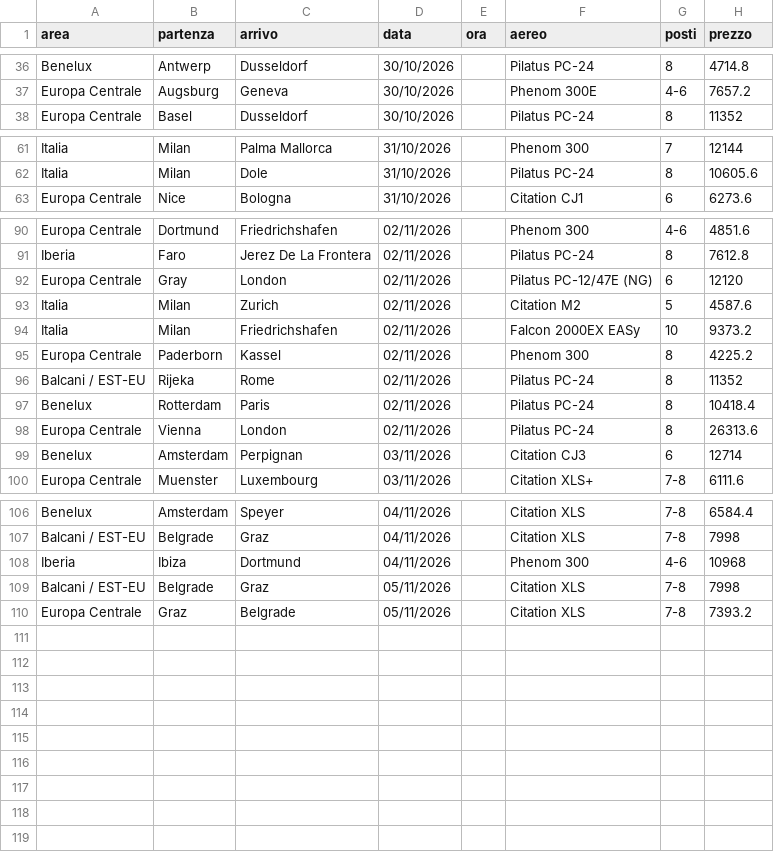
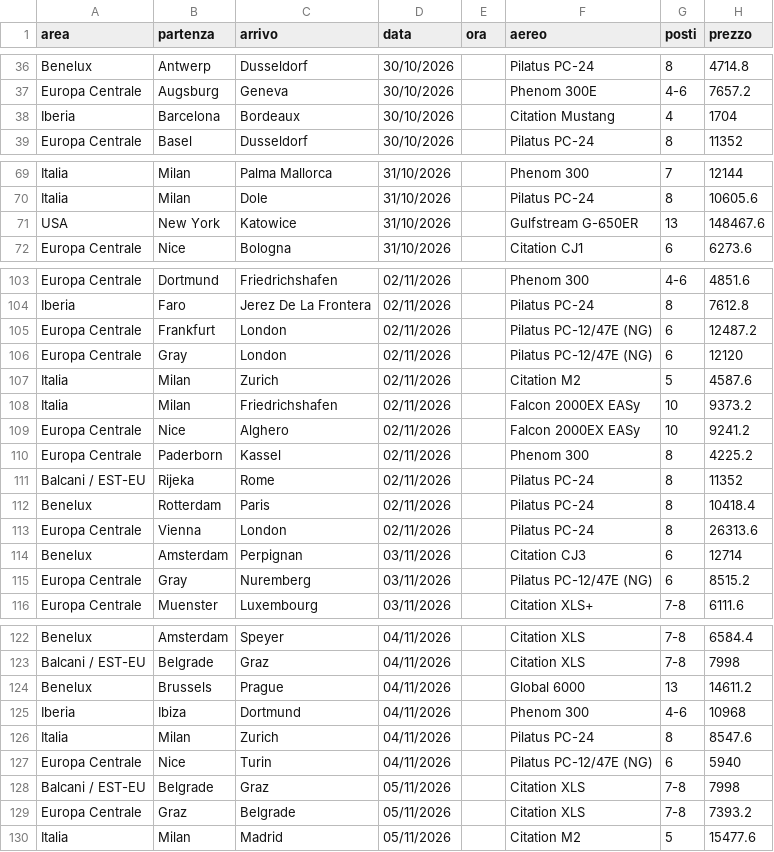
Before and after one commit to Stefano-1898/ypj-emptylegs, a CSV file: data/telegram.csv, drawn as a sheet; only a part is shown, gaps mark what is left out; the diff covers the shown part only; the diff names each change by its address in the sheet, - before the commit and + after, or states it on an @@ line.

```diff
--- a/data/telegram.csv
+++ b/data/telegram.csv
+row 38: Iberia | Barcelona | Bordeaux | 30/10/2026 |  | Citation Mustang | 4 | 1704
+row 71: USA | New York | Katowice | 31/10/2026 |  | Gulfstream G-650ER | 13 | 148467.6
+row 105: Europa Centrale | Frankfurt | London | 02/11/2026 |  | Pilatus PC-12/47E (NG) | 6 | 12487.2
+row 109: Europa Centrale | Nice | Alghero | 02/11/2026 |  | Falcon 2000EX EASy | 10 | 9241.2
+row 115: Europa Centrale | Gray | Nuremberg | 03/11/2026 |  | Pilatus PC-12/47E (NG) | 6 | 8515.2
+row 124: Benelux | Brussels | Prague | 04/11/2026 |  | Global 6000 | 13 | 14611.2
+row 126: Italia | Milan | Zurich | 04/11/2026 |  | Pilatus PC-24 | 8 | 8547.6
+row 127: Europa Centrale | Nice | Turin | 04/11/2026 |  | Pilatus PC-12/47E (NG) | 6 | 5940
+row 130: Italia | Milan | Madrid | 05/11/2026 |  | Citation M2 | 5 | 15477.6
```
Also changed, not shown: 11 added rows elsewhere in this file, data/emptylegs.csv, data/emptylegs_v2.csv, 5 other files.
